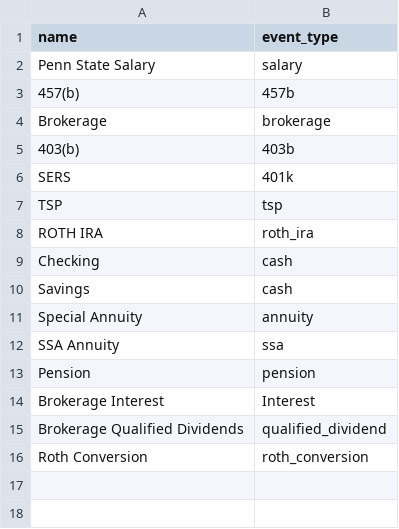
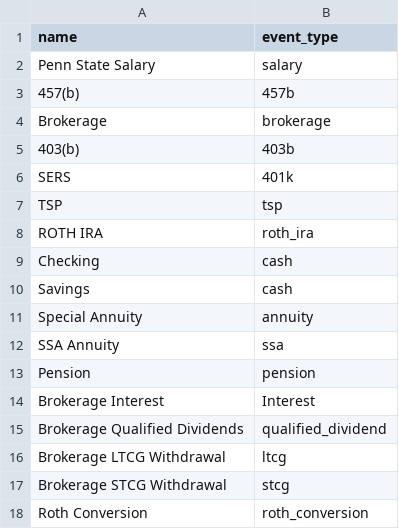
Before and after one commit to dfox0207/FIRE, a CSV file: Config/account_meta.csv, drawn as a sheet.

Commit message:
ltcg

```diff
--- a/Config/account_meta.csv
+++ b/Config/account_meta.csv
@@ -15,2 +15,4 @@ Brokerage Interest,Interest
 Brokerage Qualified Dividends,qualified_dividend
+Brokerage LTCG Withdrawal,ltcg
+Brokerage STCG Withdrawal,stcg
 Roth Conversion,roth_conversion
```
